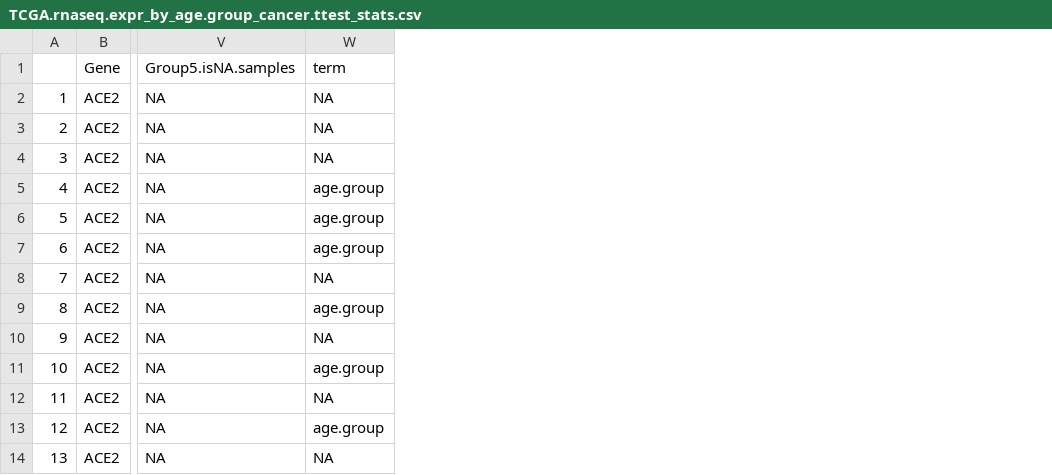
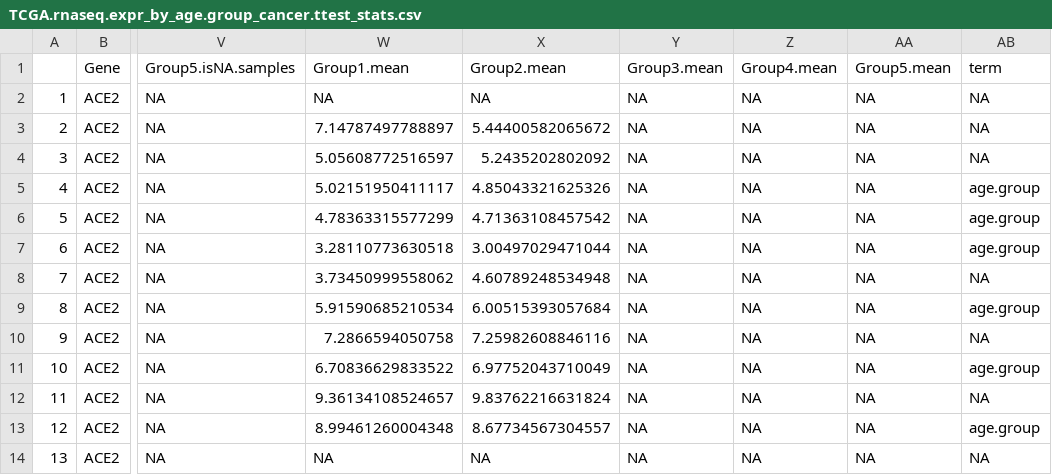
Before and after one commit to HCC-data-sciences-pub/ACE2_TMPRSS2_multicorrelates, a CSV file: results/02-1_clinical/TCGA.rnaseq.expr_by_age.group_cancer.ttest_stats.csv, drawn as a sheet; only a part is shown, gaps mark what is left out; the diff names each change by its address in the sheet, - before the commit and + after, or states it on an @@ line.

Commit message:
add(results): update clinical and HLA correlates results

```diff
--- a/results/02-1_clinical/TCGA.rnaseq.expr_by_age.group_cancer.ttest_stats.csv
+++ b/results/02-1_clinical/TCGA.rnaseq.expr_by_age.group_cancer.ttest_stats.csv
+column W (Group1.mean), rows 2-14: NA | 7.14787497788897 | 5.05608772516597 | 5.02151950411117 | 4.78363315577299 | 3.28110773630518 | 3.73450999558062 | 5.91590685210534 | 7.2866594050758 | 6.70836629833522 | 9.36134108524657 | 8.99461260004348 | NA
+column X (Group2.mean), rows 2-14: NA | 5.44400582065672 | 5.2435202802092 | 4.85043321625326 | 4.71363108457542 | 3.00497029471044 | 4.60789248534948 | 6.00515393057684 | 7.25982608846116 | 6.97752043710049 | 9.83762216631824 | 8.67734567304557 | NA
+column Y (Group3.mean), rows 2-14: all NA
+column Z (Group4.mean), rows 2-14: all NA
+column AA (Group5.mean), rows 2-14: all NA
```
Also changed, not shown: results/02-1_clinical/TCGA.rnaseq.expr_by_clinical.anova_pairwise_stats.csv, results/02-1_clinical/TCGA.rnaseq.expr_by_clinical.anova_stats.csv, 28 other files.
